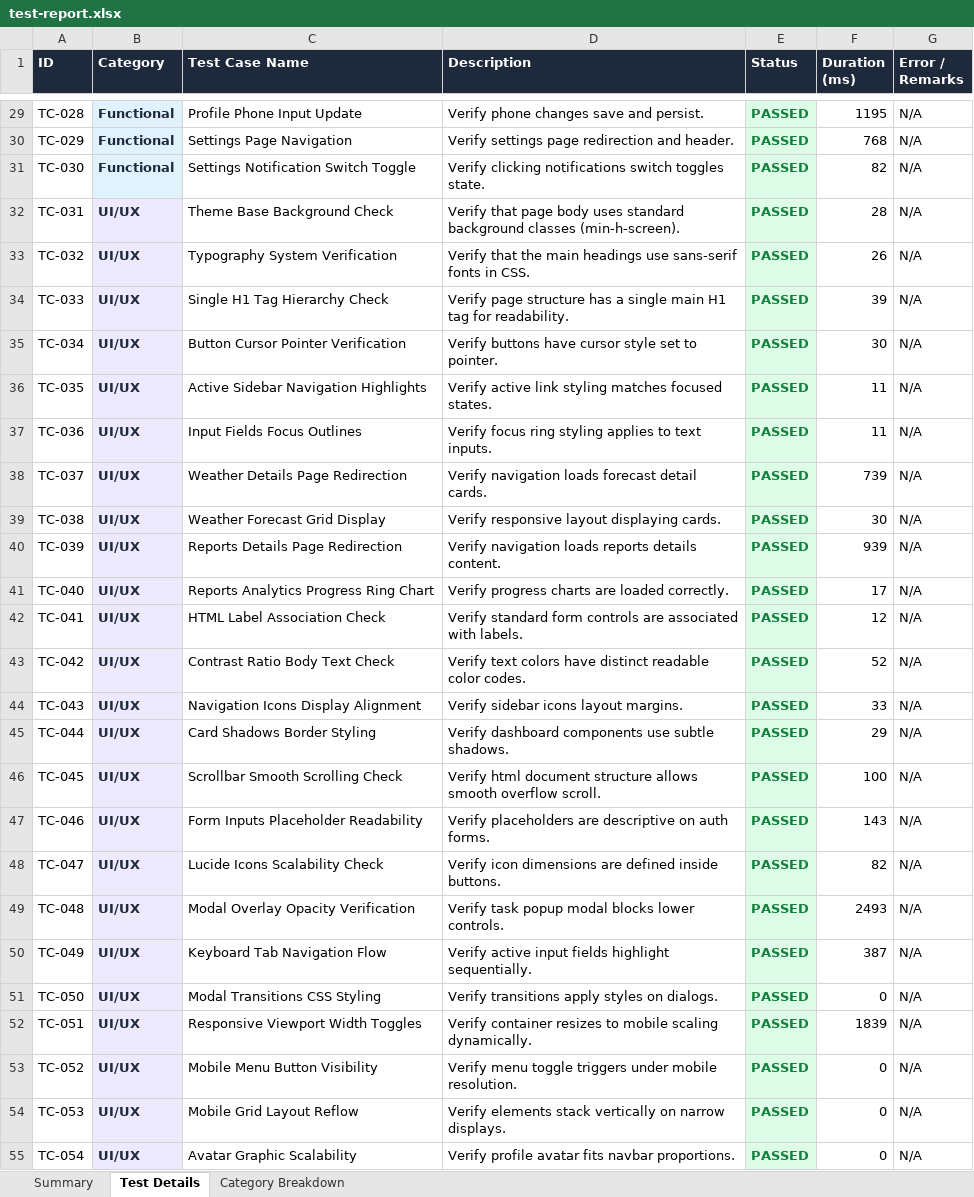
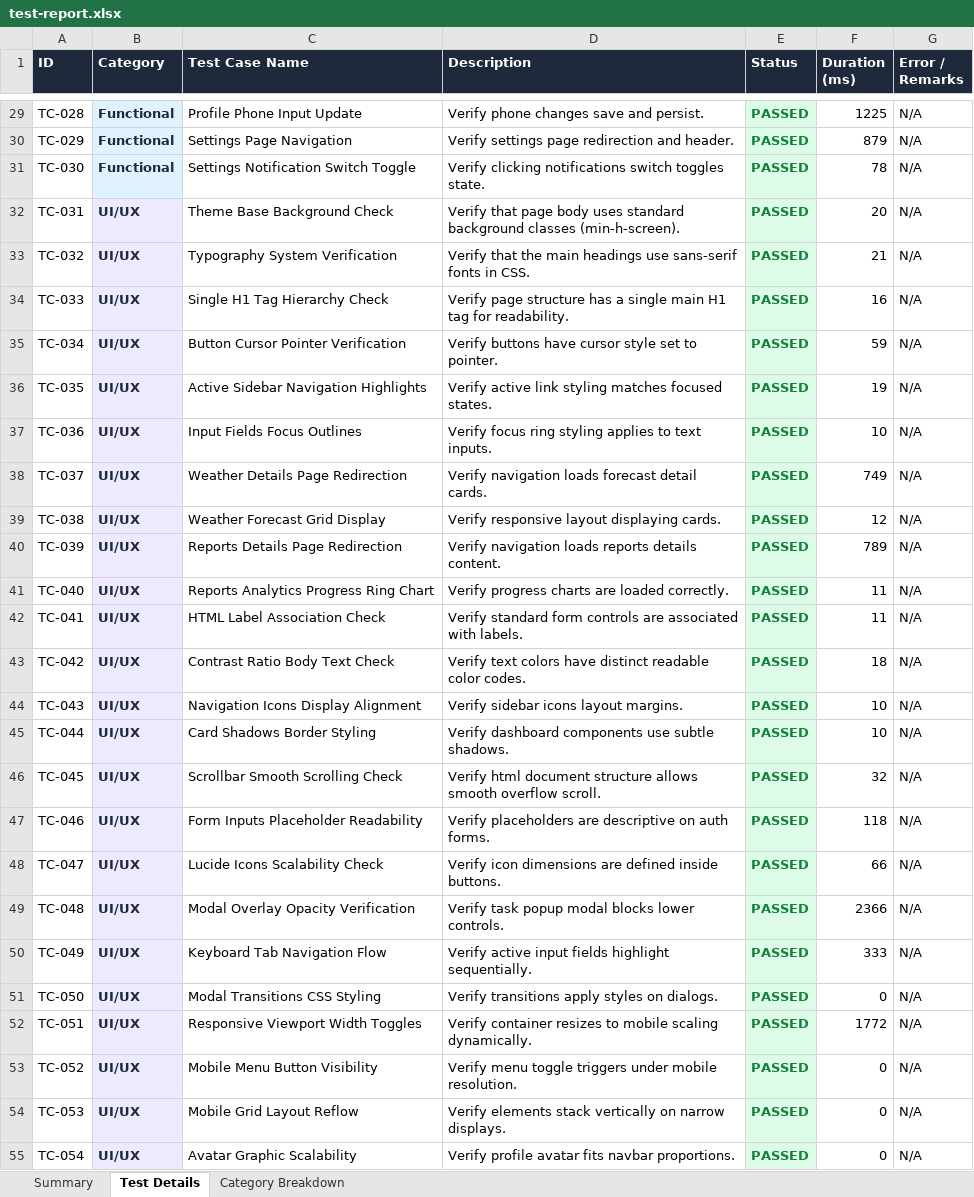
Before and after one commit to Pallavivummadi/Urban-Assist, an Excel workbook: selenium-tests/test-report.xlsx, sheet Test Details, drawn as a sheet; only a part is shown, gaps mark what is left out; values as stored, in another font and other column widths than the file's, no borders; the diff covers the shown part only; the diff names each change by its address in the sheet, - before the commit and + after, or states it on an @@ line.

```diff
--- a/selenium-tests/test-report.xlsx (sheet Test Details)
+++ b/selenium-tests/test-report.xlsx (sheet Test Details)
-F29 (Duration (ms)): 1195
+F29 (Duration (ms)): 1225
-F30 (Duration (ms)): 768
+F30 (Duration (ms)): 879
-F31 (Duration (ms)): 82
+F31 (Duration (ms)): 78
-F32 (Duration (ms)): 28
+F32 (Duration (ms)): 20
-F33 (Duration (ms)): 26
+F33 (Duration (ms)): 21
-F34 (Duration (ms)): 39
+F34 (Duration (ms)): 16
-F35 (Duration (ms)): 30
+F35 (Duration (ms)): 59
-F36 (Duration (ms)): 11
+F36 (Duration (ms)): 19
-F37 (Duration (ms)): 11
+F37 (Duration (ms)): 10
-F38 (Duration (ms)): 739
+F38 (Duration (ms)): 749
-F39 (Duration (ms)): 30
+F39 (Duration (ms)): 12
-F40 (Duration (ms)): 939
+F40 (Duration (ms)): 789
-F41 (Duration (ms)): 17
+F41 (Duration (ms)): 11
-F42 (Duration (ms)): 12
+F42 (Duration (ms)): 11
-F43 (Duration (ms)): 52
+F43 (Duration (ms)): 18
-F44 (Duration (ms)): 33
+F44 (Duration (ms)): 10
-F45 (Duration (ms)): 29
+F45 (Duration (ms)): 10
-F46 (Duration (ms)): 100
+F46 (Duration (ms)): 32
-F47 (Duration (ms)): 143
+F47 (Duration (ms)): 118
-F48 (Duration (ms)): 82
+F48 (Duration (ms)): 66
-F49 (Duration (ms)): 2493
+F49 (Duration (ms)): 2366
-F50 (Duration (ms)): 387
+F50 (Duration (ms)): 333
-F52 (Duration (ms)): 1839
+F52 (Duration (ms)): 1772
```
Also changed, not shown: 76 edited cells elsewhere in this sheet, sheet Summary, 6 other files.
